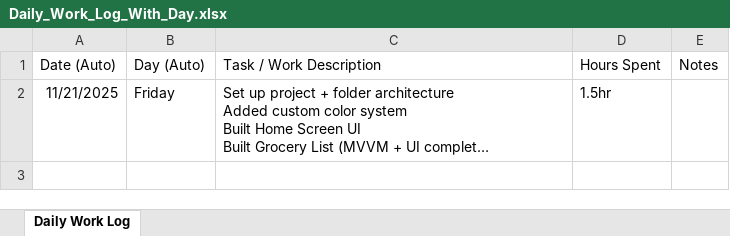
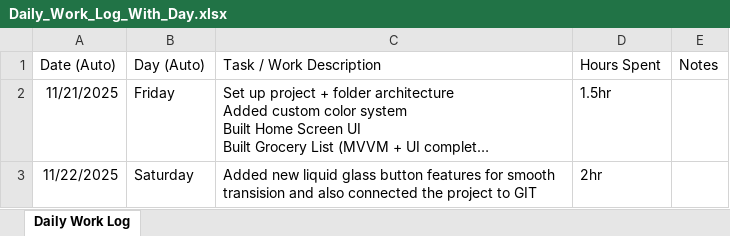
Before and after one commit to LOKESh936/GroceryGenius, an Excel workbook: Daily_Work_Log_With_Day.xlsx, sheet Daily Work Log, drawn as a sheet; long unchanged cells end in …; values as stored, in another font and other column widths than the file's, no borders; the diff names each change by its address in the sheet, - before the commit and + after, or states it on an @@ line.

```diff
--- a/Daily_Work_Log_With_Day.xlsx (sheet Daily Work Log)
+++ b/Daily_Work_Log_With_Day.xlsx (sheet Daily Work Log)
+row 3: 11/22/2025 | Saturday | Added new liquid glass button features for smooth transision and also connected the project to GIT | 2hr
```
Also changed, not shown: 12 other files.
